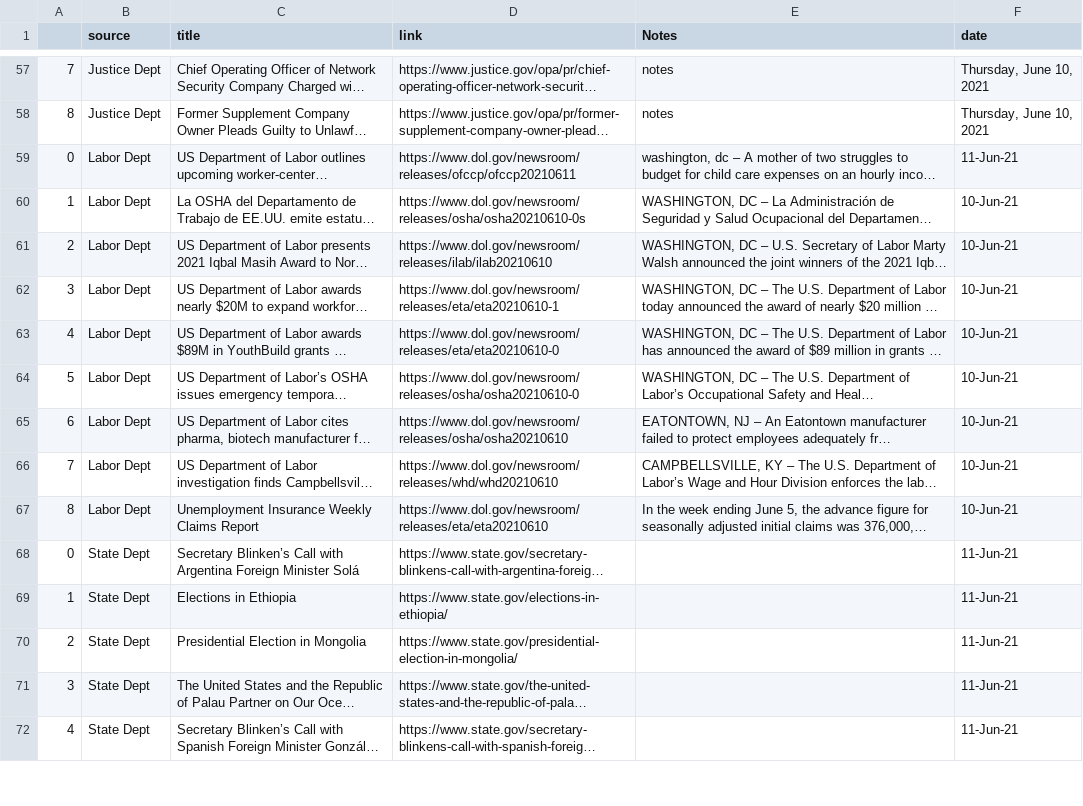
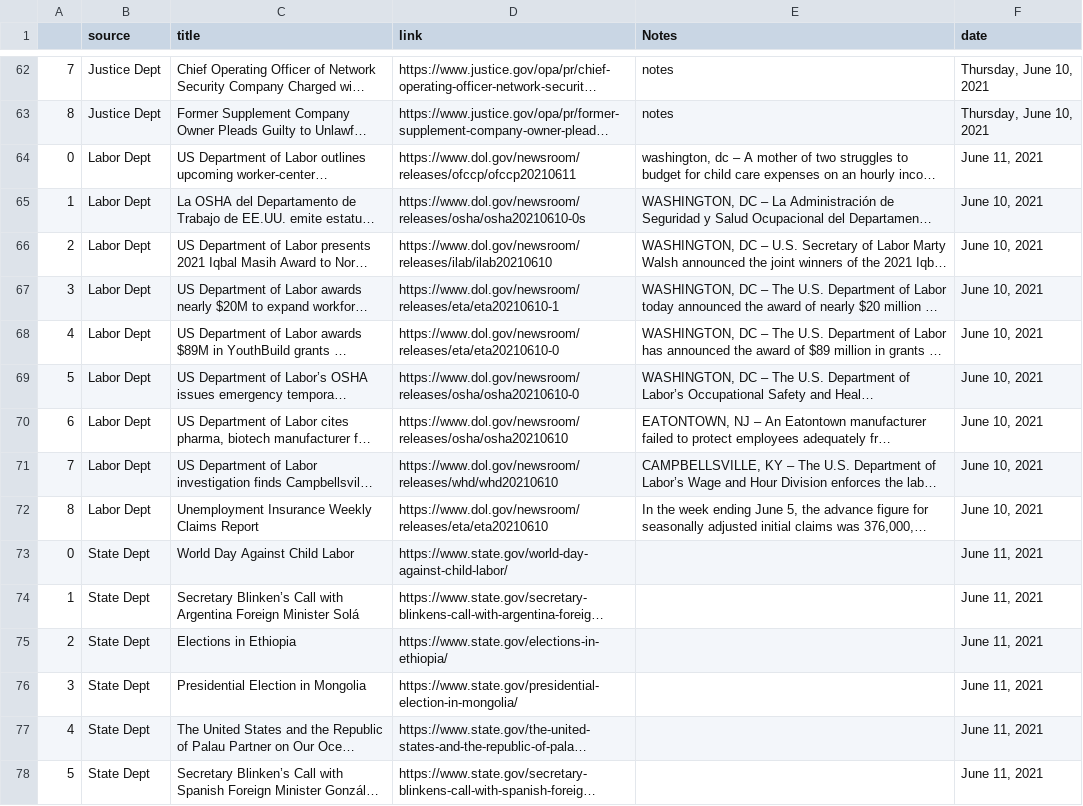
Before and after one commit to jjward25/python.scrapers_daily_update, a CSV file: Current Events/gov_pkg/gov_data.csv, drawn as a sheet; only a part is shown, gaps mark what is left out; long unchanged cells end in …; addresses are those after the commit; the diff covers the shown part only; the diff names each change by its address in the sheet, - before the commit and + after, or states it on an @@ line.

```diff
--- a/Current Events/gov_pkg/gov_data.csv
+++ b/Current Events/gov_pkg/gov_data.csv
-F64 (date): 11-Jun-21
+F64 (date): June 11, 2021
-F65:F72 (date): 10-Jun-21
+F65:F72 (date): June 10, 2021
+row 73: 0 | State Dept | World Day Against Child Labor | https://www.state.gov/world-day-against-child-labor/ |  | June 11, 2021
-A74: 0
+A74: 1
-F74:F78 (date): 11-Jun-21
+F74:F78 (date): June 11, 2021
-A75: 1
+A75: 2
-A76: 2
+A76: 3
-A77: 3
+A77: 4
-A78: 4
+A78: 5
```
Also changed, not shown: 8 added rows, 3 removed rows and 70 edited cells elsewhere in this file, 2 other files.
